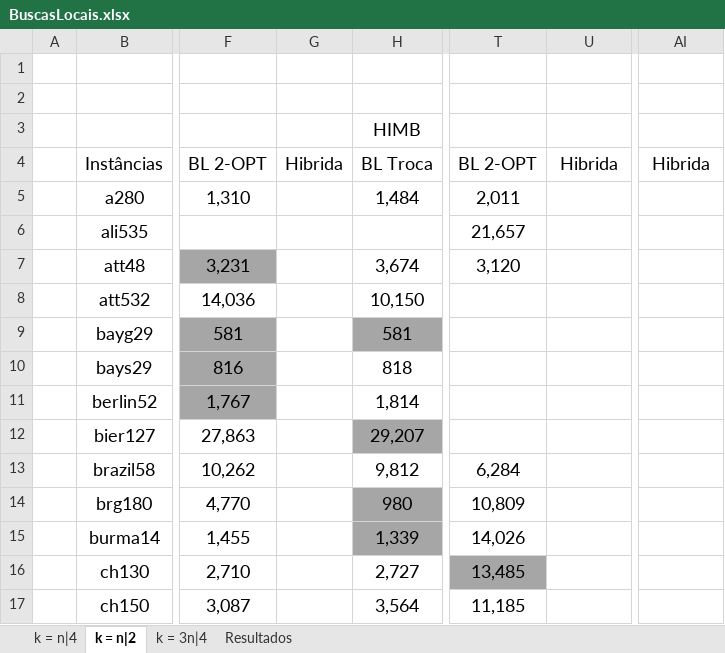
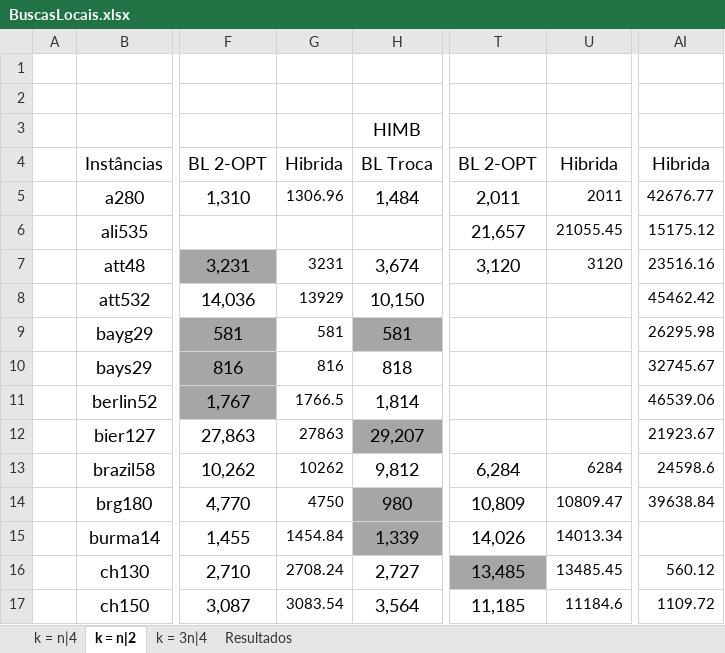
Before and after one commit to PauloDezingrini/Iniciacao-Cientifica, an Excel workbook: Comparaçoes/BuscasLocais.xlsx, sheet k = n|2, drawn as a sheet; only a part is shown, gaps mark what is left out; values as stored, in another font and other column widths than the file's, no borders; the diff covers the shown part only; the diff names each change by its address in the sheet, - before the commit and + after, or states it on an @@ line.

Commit message:
Atualização da tabela de buscas locais

```diff
--- a/Comparaçoes/BuscasLocais.xlsx (sheet k = n|2)
+++ b/Comparaçoes/BuscasLocais.xlsx (sheet k = n|2)
-G5: (empty)
+G5: 1306.96
-U5: (empty)
+U5: 2011
-AI5: (empty)
+AI5: 42676.77
-U6: (empty)
+U6: 21055.45
-AI6: (empty)
+AI6: 15175.12
-G7: (empty)
+G7: 3231
-U7: (empty)
+U7: 3120
-AI7: (empty)
+AI7: 23516.16
-G8: (empty)
+G8: 13929
-AI8: (empty)
+AI8: 45462.42
-G9: (empty)
+G9: 581
-AI9: (empty)
+AI9: 26295.98
-G10: (empty)
+G10: 816
-AI10: (empty)
+AI10: 32745.67
-G11: (empty)
+G11: 1766.5
-AI11: (empty)
+AI11: 46539.06
-G12: (empty)
+G12: 27863
-AI12: (empty)
+AI12: 21923.67
-G13: (empty)
+G13: 10262
-U13: (empty)
+U13: 6284
-AI13: (empty)
+AI13: 24598.6
-G14: (empty)
+G14: 4750
-U14: (empty)
+U14: 10809.47
-AI14: (empty)
+AI14: 39638.84
-G15: (empty)
+G15: 1454.84
-U15: (empty)
+U15: 14013.34
-G16: (empty)
+G16: 2708.24
-U16: (empty)
+U16: 13485.45
-AI16: (empty)
+AI16: 560.12
-G17: (empty)
+G17: 3083.54
-U17: (empty)
+U17: 11184.6
-AI17: (empty)
+AI17: 1109.72
```
Also changed, not shown: 28 edited cells elsewhere in this sheet, sheet k = n|4, 1 other file.
